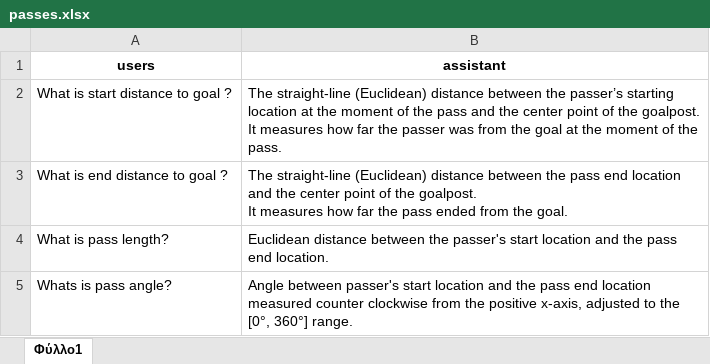
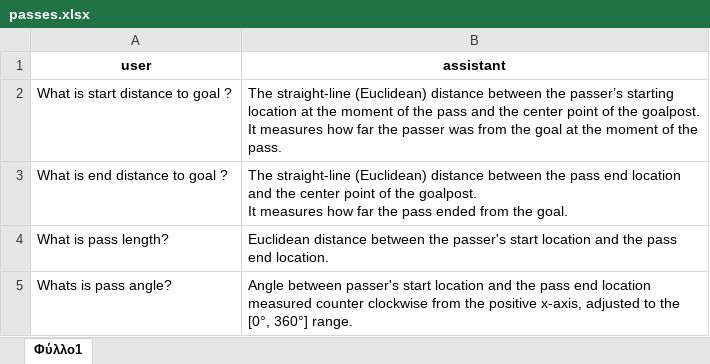
Before and after one commit to Peggy4444/shotsGPT, an Excel workbook: data/describe/action/passes.xlsx, sheet Φύλλο1, drawn as a sheet; only a part is shown; values as stored, in another font and other column widths than the file's, no borders; the diff names each change by its address in the sheet, - before the commit and + after, or states it on an @@ line.

Commit message:
changes in describe passes file

```diff
--- a/data/describe/action/passes.xlsx (sheet Φύλλο1)
+++ b/data/describe/action/passes.xlsx (sheet Φύλλο1)
-A1: users
+A1: user
```
